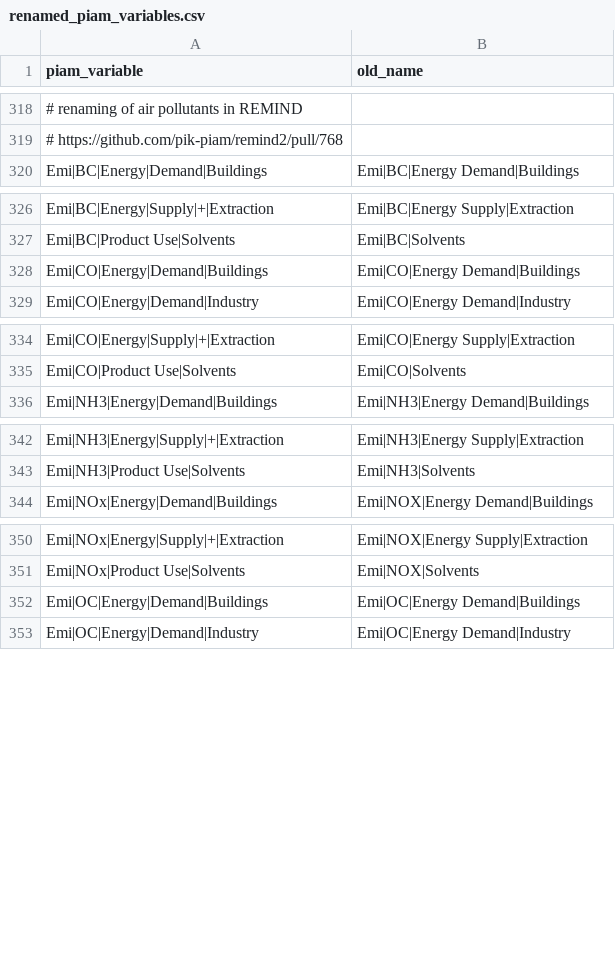
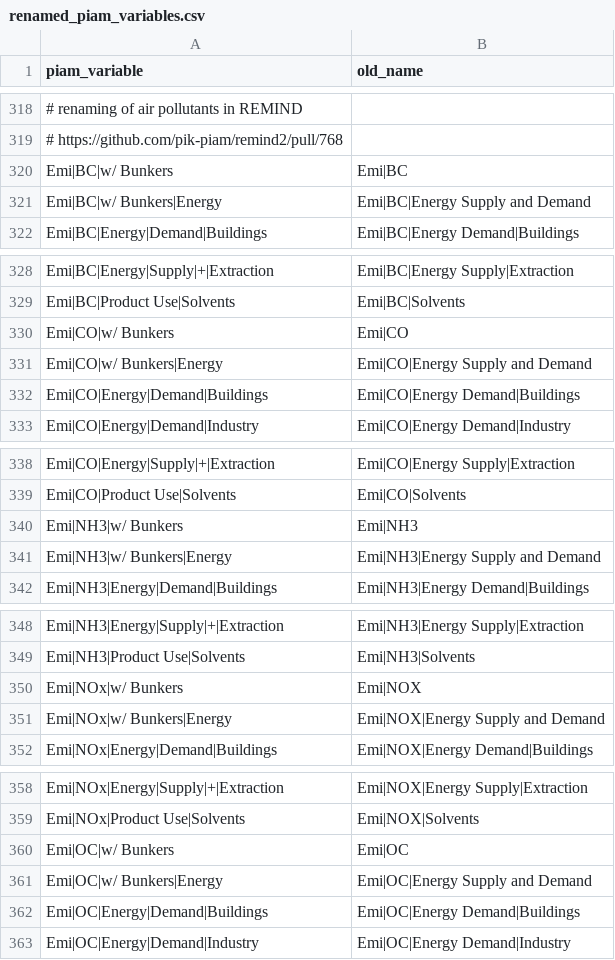
Before and after one commit to pik-piam/piamInterfaces, a CSV file: inst/renamed_piam_variables.csv, drawn as a sheet; only a part is shown, gaps mark what is left out; the diff covers the shown part only; the diff names each change by its address in the sheet, - before the commit and + after, or states it on an @@ line.

Commit message:
Add further renamed piam variables

```diff
--- a/inst/renamed_piam_variables.csv
+++ b/inst/renamed_piam_variables.csv
+row 320: Emi|BC|w/ Bunkers | Emi|BC
+row 321: Emi|BC|w/ Bunkers|Energy | Emi|BC|Energy Supply and Demand
+row 330: Emi|CO|w/ Bunkers | Emi|CO
+row 331: Emi|CO|w/ Bunkers|Energy | Emi|CO|Energy Supply and Demand
+row 340: Emi|NH3|w/ Bunkers | Emi|NH3
+row 341: Emi|NH3|w/ Bunkers|Energy | Emi|NH3|Energy Supply and Demand
+row 350: Emi|NOx|w/ Bunkers | Emi|NOX
+row 351: Emi|NOx|w/ Bunkers|Energy | Emi|NOX|Energy Supply and Demand
+row 360: Emi|OC|w/ Bunkers | Emi|OC
+row 361: Emi|OC|w/ Bunkers|Energy | Emi|OC|Energy Supply and Demand
```
Also changed, not shown: 4 added rows elsewhere in this file.
